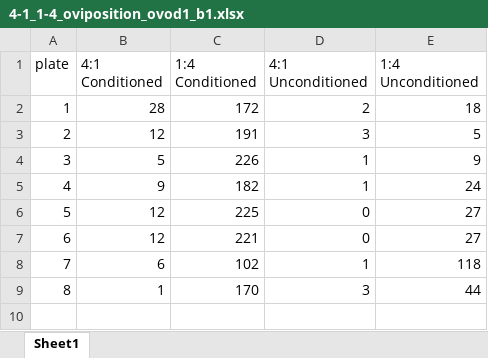
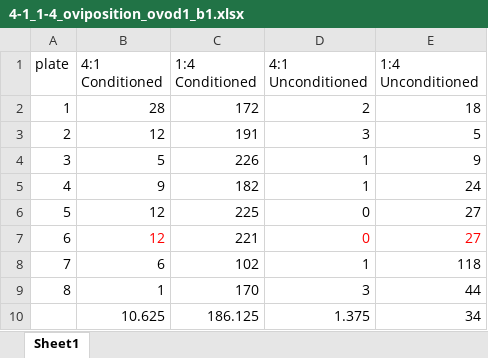
Before and after one commit to katherinemillar02/microbial-impacts-on-dietary-choice-in-drosophila-melanogaster, an Excel workbook: data/female_conditioning/ovod1/4-1_1-4_oviposition_ovod1_b1.xlsx, sheet Sheet1, drawn as a sheet; values as stored, in another font and other column widths than the file's, no borders; the diff names each change by its address in the sheet, - before the commit and + after, or states it on an @@ line.

Commit message:
Updating a data file.

```diff
--- a/data/female_conditioning/ovod1/4-1_1-4_oviposition_ovod1_b1.xlsx (sheet Sheet1)
+++ b/data/female_conditioning/ovod1/4-1_1-4_oviposition_ovod1_b1.xlsx (sheet Sheet1)
-B7 text colour: black
+B7 text colour: #FF0000
-D7:E7 text colour: black
+D7:E7 text colour: #FF0000
+row 10:  | 10.625 | 186.125 | 1.375 | 34
```
